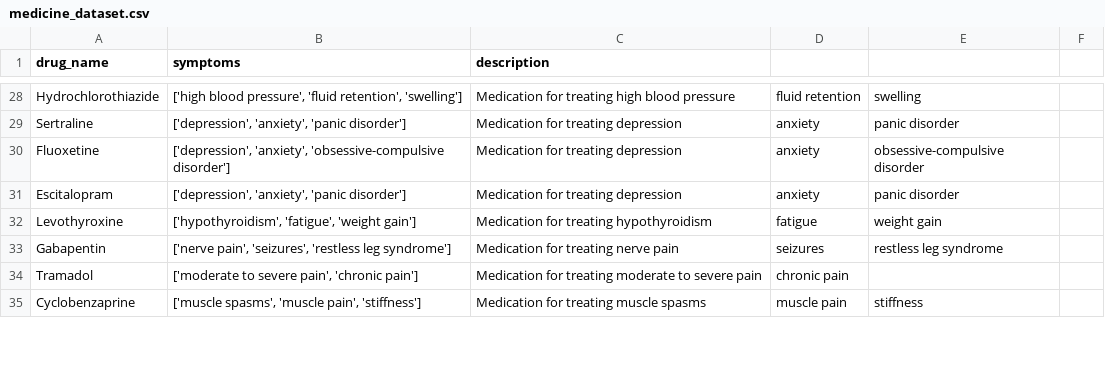
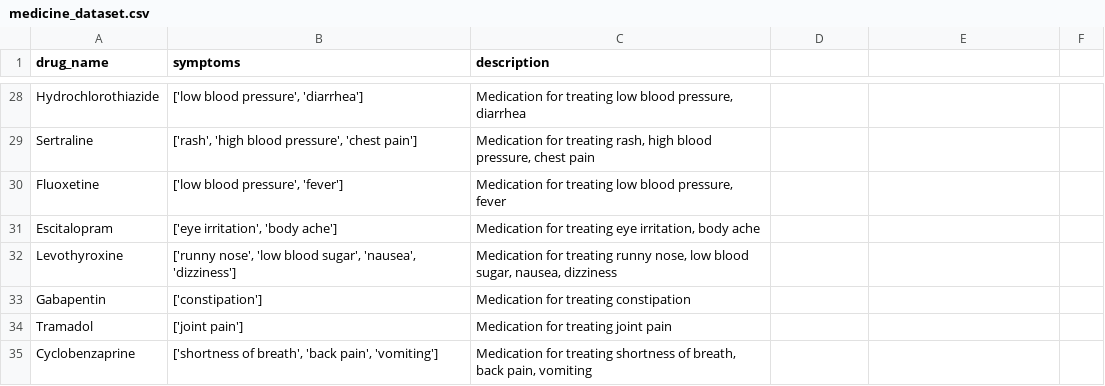
Before and after one commit to CharanSai999/Medicine-recommender, a CSV file: data/medicine_dataset.csv, drawn as a sheet; only a part is shown, gaps mark what is left out; the diff covers the shown part only; the diff names each change by its address in the sheet, - before the commit and + after, or states it on an @@ line.

```diff
--- a/data/medicine_dataset.csv
+++ b/data/medicine_dataset.csv
-B28 (symptoms): ['high blood pressure', 'fluid retention', 'swelling']
+B28 (symptoms): ['low blood pressure', 'diarrhea']
-C28 (description): …for treating high blood pressure
+C28 (description): …for treating low blood pressure, diarrhea
-D28: fluid retention
+D28: (empty)
-E28: swelling
+E28: (empty)
-B29 (symptoms): ['depression', 'anxiety', 'panic disorder']
+B29 (symptoms): ['rash', 'high blood pressure', 'chest pain']
-C29 (description): …for treating depression
+C29 (description): …for treating rash, high blood pressure, chest pain
-D29:D31: anxiety
+D29:D31: (empty)
-E29: panic disorder
+E29: (empty)
-B30 (symptoms): ['depression', 'anxiety', 'obsessive-compulsive disorder']
+B30 (symptoms): ['low blood pressure', 'fever']
-C30 (description): Medication for treating depression
+C30 (description): Medication for treating low blood pressure, fever
-E30: obsessive-compulsive disorder
+E30: (empty)
-B31 (symptoms): ['depression', 'anxiety', 'panic disorder']
+B31 (symptoms): ['eye irritation', 'body ache']
-C31 (description): Medication for treating depression
+C31 (description): Medication for treating eye irritation, body ache
-E31: panic disorder
+E31: (empty)
-B32 (symptoms): ['hypothyroidism', 'fatigue', 'weight gain']
+B32 (symptoms): ['runny nose', 'low blood sugar', 'nausea', 'dizziness']
-C32 (description): …for treating hypothyroidism
+C32 (description): …for treating runny nose, low blood sugar, nausea, dizziness
-D32: fatigue
+D32: (empty)
-E32: weight gain
+E32: (empty)
-B33 (symptoms): ['nerve pain', 'seizures', 'restless leg syndrome']
+B33 (symptoms): ['constipation']
-C33 (description): Medication for treating nerve pain
+C33 (description): Medication for treating constipation
-D33: seizures
+D33: (empty)
-E33: restless leg syndrome
+E33: (empty)
-B34 (symptoms): ['moderate to severe pain', 'chronic pain']
+B34 (symptoms): ['joint pain']
-C34 (description): Medication for treating moderate to severe pain
+C34 (description): Medication for treating joint pain
-D34: chronic pain
+D34: (empty)
-B35 (symptoms): ['muscle spasms', 'muscle pain', 'stiffness']
+B35 (symptoms): ['shortness of breath', 'back pain', 'vomiting']
-C35 (description): …for treating muscle spasms
+C35 (description): …for treating shortness of breath, back pain, vomiting
-D35: muscle pain
+D35: (empty)
-E35: stiffness
+E35: (empty)
```
Also changed, not shown: 123 edited cells elsewhere in this file, 1 other file.
